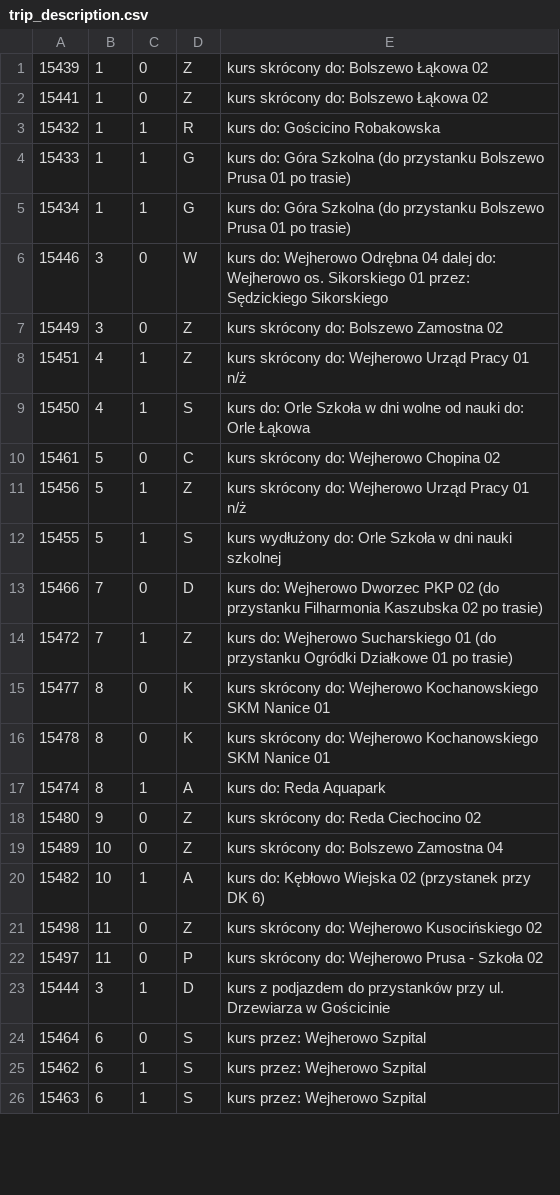
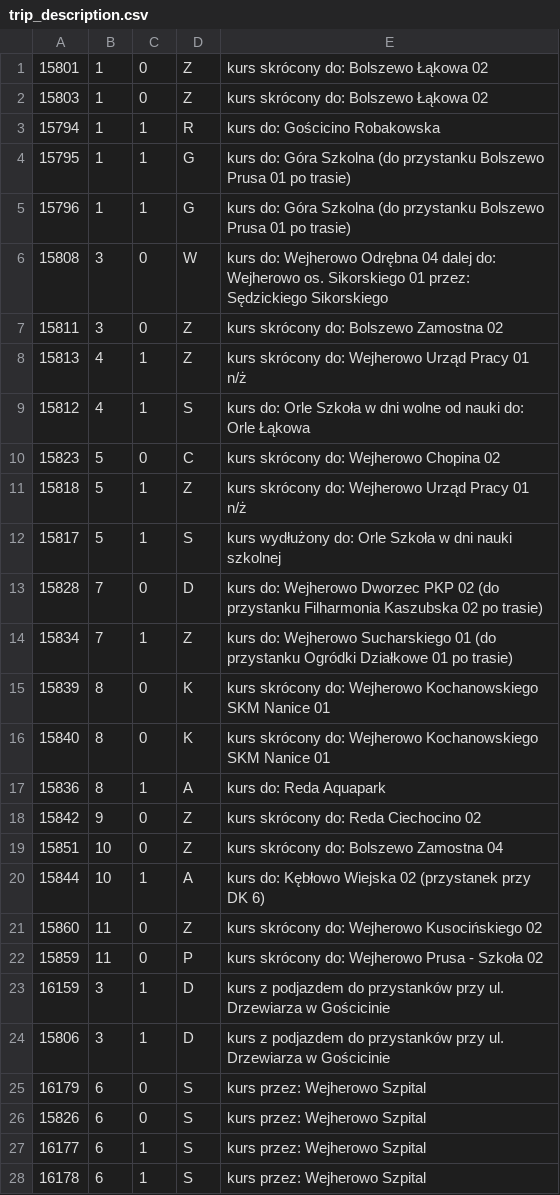
Before and after one commit to damiansikora85/BusSchedule, a CSV file: gtfs/trip_description.csv, drawn as a sheet; only a part is shown; the diff covers the shown part only.

```diff
--- a/gtfs/trip_description.csv
+++ b/gtfs/trip_description.csv
@@ -1,26 +1,28 @@
-15439,1,0,Z,kurs skrócony do: Bolszewo Łąkowa 02
-15441,1,0,Z,kurs skrócony do: Bolszewo Łąkowa 02
-15432,1,1,R,kurs do: Gościcino Robakowska
-15433,1,1,G,kurs do: Góra Szkolna (do przystanku Bolszewo Prusa 01 po trasie)
-15434,1,1,G,kurs do: Góra Szkolna (do przystanku Bolszewo Prusa 01 po trasie)
-15446,3,0,W,kurs do: Wejherowo Odrębna 04 dalej do: Wejherowo os. Sikorskiego 01 przez: Sędzickiego Sikorskiego
-15449,3,0,Z,kurs skrócony do: Bolszewo Zamostna 02
-15451,4,1,Z,kurs skrócony do: Wejherowo Urząd Pracy 01 n/ż
-15450,4,1,S,kurs do: Orle Szkoła w dni wolne od nauki do: Orle Łąkowa
-15461,5,0,C,kurs skrócony do: Wejherowo Chopina 02
-15456,5,1,Z,kurs skrócony do: Wejherowo Urząd Pracy 01 n/ż
-15455,5,1,S,kurs wydłużony do: Orle Szkoła w dni nauki szkolnej
-15466,7,0,D,kurs do: Wejherowo Dworzec PKP 02 (do przystanku Filharmonia Kaszubska 02 po trasie)
-15472,7,1,Z,kurs do: Wejherowo Sucharskiego 01 (do przystanku Ogródki Działkowe 01 po trasie)
-15477,8,0,K,kurs skrócony do: Wejherowo Kochanowskiego SKM Nanice 01
-15478,8,0,K,kurs skrócony do: Wejherowo Kochanowskiego SKM Nanice 01
-15474,8,1,A,kurs do: Reda Aquapark
-15480,9,0,Z,kurs skrócony do: Reda Ciechocino 02
-15489,10,0,Z,kurs skrócony do: Bolszewo Zamostna 04
-15482,10,1,A,kurs do: Kębłowo Wiejska 02 (przystanek przy DK 6)
-15498,11,0,Z,kurs skrócony do: Wejherowo Kusocińskiego 02
-15497,11,0,P,kurs skrócony do: Wejherowo Prusa - Szkoła 02
-15444,3,1,D,kurs z podjazdem do przystanków przy ul. Drzewiarza w Gościcinie
-15464,6,0,S,kurs przez: Wejherowo Szpital
-15462,6,1,S,kurs przez: Wejherowo Szpital
-15463,6,1,S,kurs przez: Wejherowo Szpital
+15801,1,0,Z,kurs skrócony do: Bolszewo Łąkowa 02
+15803,1,0,Z,kurs skrócony do: Bolszewo Łąkowa 02
+15794,1,1,R,kurs do: Gościcino Robakowska
+15795,1,1,G,kurs do: Góra Szkolna (do przystanku Bolszewo Prusa 01 po trasie)
+15796,1,1,G,kurs do: Góra Szkolna (do przystanku Bolszewo Prusa 01 po trasie)
+15808,3,0,W,kurs do: Wejherowo Odrębna 04 dalej do: Wejherowo os. Sikorskiego 01 przez: Sędzickiego Sikorskiego
+15811,3,0,Z,kurs skrócony do: Bolszewo Zamostna 02
+15813,4,1,Z,kurs skrócony do: Wejherowo Urząd Pracy 01 n/ż
+15812,4,1,S,kurs do: Orle Szkoła w dni wolne od nauki do: Orle Łąkowa
+15823,5,0,C,kurs skrócony do: Wejherowo Chopina 02
+15818,5,1,Z,kurs skrócony do: Wejherowo Urząd Pracy 01 n/ż
+15817,5,1,S,kurs wydłużony do: Orle Szkoła w dni nauki szkolnej
+15828,7,0,D,kurs do: Wejherowo Dworzec PKP 02 (do przystanku Filharmonia Kaszubska 02 po trasie)
+15834,7,1,Z,kurs do: Wejherowo Sucharskiego 01 (do przystanku Ogródki Działkowe 01 po trasie)
+15839,8,0,K,kurs skrócony do: Wejherowo Kochanowskiego SKM Nanice 01
+15840,8,0,K,kurs skrócony do: Wejherowo Kochanowskiego SKM Nanice 01
+15836,8,1,A,kurs do: Reda Aquapark
+15842,9,0,Z,kurs skrócony do: Reda Ciechocino 02
+15851,10,0,Z,kurs skrócony do: Bolszewo Zamostna 04
+15844,10,1,A,kurs do: Kębłowo Wiejska 02 (przystanek przy DK 6)
+15860,11,0,Z,kurs skrócony do: Wejherowo Kusocińskiego 02
+15859,11,0,P,kurs skrócony do: Wejherowo Prusa - Szkoła 02
+16159,3,1,D,kurs z podjazdem do przystanków przy ul. Drzewiarza w Gościcinie
+15806,3,1,D,kurs z podjazdem do przystanków przy ul. Drzewiarza w Gościcinie
+16179,6,0,S,kurs przez: Wejherowo Szpital
+15826,6,0,S,kurs przez: Wejherowo Szpital
+16177,6,1,S,kurs przez: Wejherowo Szpital
+16178,6,1,S,kurs przez: Wejherowo Szpital
```
Also changed, not shown: 3 added rows and 2 edited cells elsewhere in this file, 13 other files.
